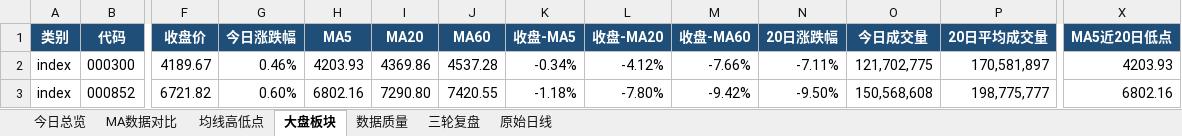
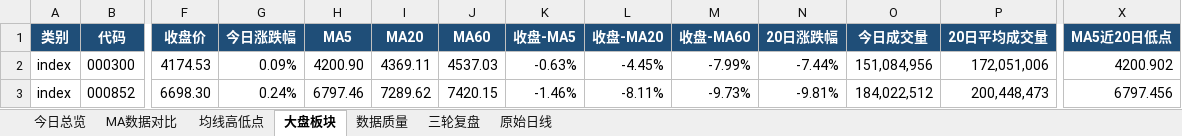
Before and after one commit to ghskb1949/a-share-dashboard, an Excel workbook: codex_daily_observation_2026-10-19.xlsx, sheet 大盘板块, drawn as a sheet; only a part is shown, gaps mark what is left out; values as stored, in another font and other column widths than the file's, no borders; the diff covers the shown part only; the diff names each change by its address in the sheet, - before the commit and + after, or states it on an @@ line.

```diff
--- a/codex_daily_observation_2026-10-19.xlsx (sheet 大盘板块)
+++ b/codex_daily_observation_2026-10-19.xlsx (sheet 大盘板块)
-F2 (收盘价): 4189.67
+F2 (收盘价): 4174.53
-G2 (今日涨跌幅): 0.46%
+G2 (今日涨跌幅): 0.09%
-H2 (MA5): 4203.93
+H2 (MA5): 4200.90
-I2 (MA20): 4369.86
+I2 (MA20): 4369.11
-J2 (MA60): 4537.28
+J2 (MA60): 4537.03
-K2 (收盘-MA5): -0.34%
+K2 (收盘-MA5): -0.63%
-L2 (收盘-MA20): -4.12%
+L2 (收盘-MA20): -4.45%
-M2 (收盘-MA60): -7.66%
+M2 (收盘-MA60): -7.99%
-N2 (20日涨跌幅): -7.11%
+N2 (20日涨跌幅): -7.44%
-O2 (今日成交量): 121,702,775
+O2 (今日成交量): 151,084,956
-P2 (20日平均成交量): 170,581,897
+P2 (20日平均成交量): 172,051,006
-X2 (MA5近20日低点): 4203.93
+X2 (MA5近20日低点): 4200.902
-F3 (收盘价): 6721.82
+F3 (收盘价): 6698.30
-G3 (今日涨跌幅): 0.60%
+G3 (今日涨跌幅): 0.24%
-H3 (MA5): 6802.16
+H3 (MA5): 6797.46
-I3 (MA20): 7290.80
+I3 (MA20): 7289.62
-J3 (MA60): 7420.55
+J3 (MA60): 7420.15
-K3 (收盘-MA5): -1.18%
+K3 (收盘-MA5): -1.46%
-L3 (收盘-MA20): -7.80%
+L3 (收盘-MA20): -8.11%
-M3 (收盘-MA60): -9.42%
+M3 (收盘-MA60): -9.73%
-N3 (20日涨跌幅): -9.50%
+N3 (20日涨跌幅): -9.81%
-O3 (今日成交量): 150,568,608
+O3 (今日成交量): 184,022,512
-P3 (20日平均成交量): 198,775,777
+P3 (20日平均成交量): 200,448,473
-X3 (MA5近20日低点): 6802.16
+X3 (MA5近20日低点): 6797.456
```
Also changed, not shown: 181 edited cells elsewhere in this sheet, sheet 原始日线, sheet 均线高低点, sheet MA数据对比, sheet 数据质量, sheet 今日总览, latest_report.xlsx, output/codex_daily_observation_2026-10-19.xlsx, 2 other files.
